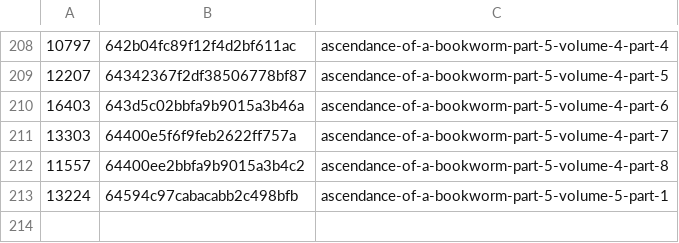
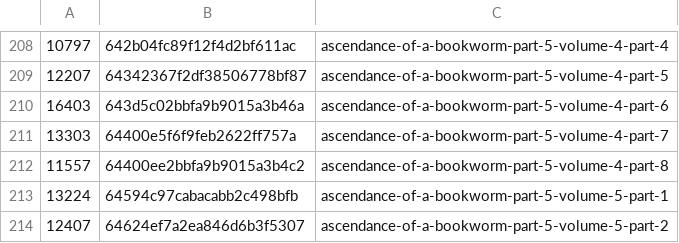
Before and after one commit to talisein/aoab-monitor, a CSV file: data/word_stats.csv, drawn as a sheet; only a part is shown, gaps mark what is left out.

```diff
--- a/data/word_stats.csv
+++ b/data/word_stats.csv
@@ -213 +213,2 @@
 13224,64594c97cabacabb2c498bfb,ascendance-of-a-bookworm-part-5-volume-5-part-1
+12407,64624ef7a2ea846d6b3f5307,ascendance-of-a-bookworm-part-5-volume-5-part-2
```
